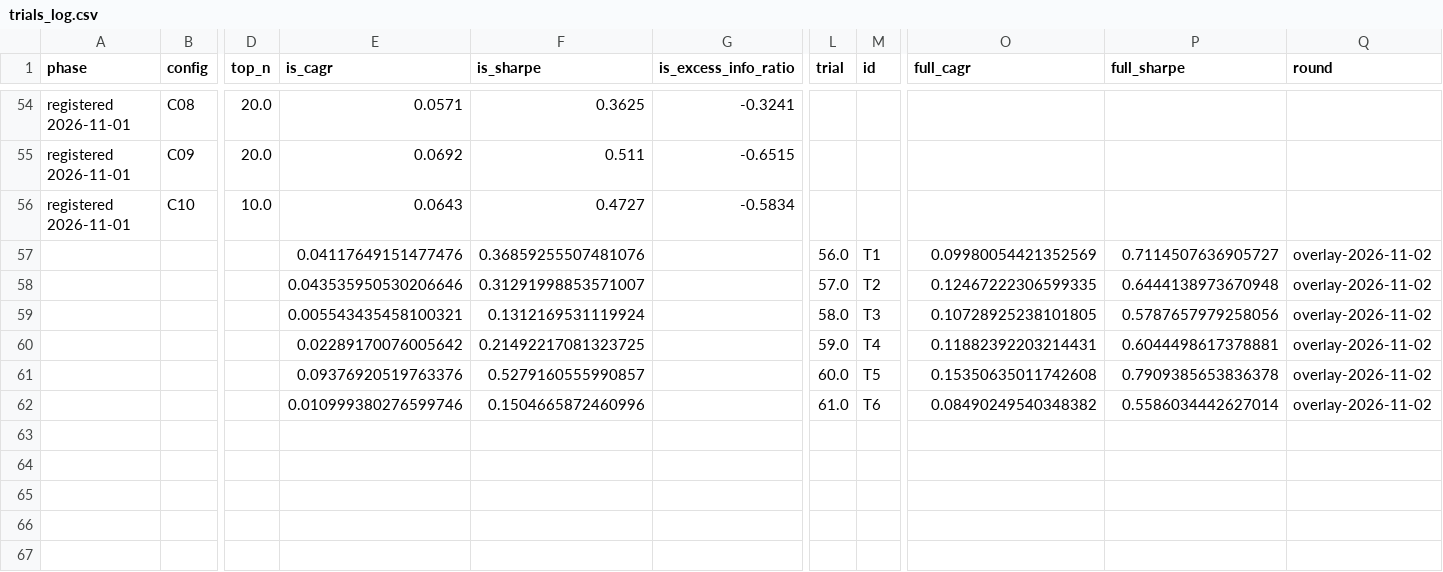
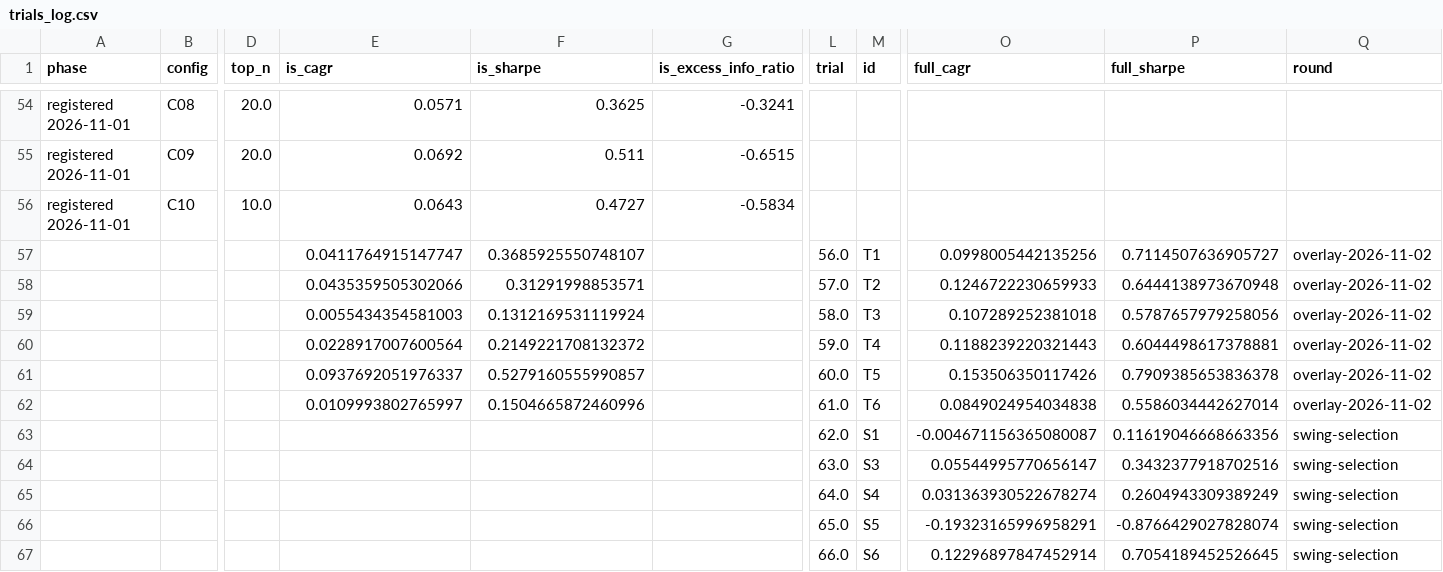
Before and after one commit to WazzaBenedict/TaiwanStock_Ben, a CSV file: reports/trials_log.csv, drawn as a sheet; only a part is shown, gaps mark what is left out; rows hold the shown columns only; the diff names each change by its address in the sheet, - before the commit and + after, or states it on an @@ line.

```diff
--- a/reports/trials_log.csv
+++ b/reports/trials_log.csv
-E57 (is_cagr): 0.04117649151477476
+E57 (is_cagr): 0.0411764915147747
-F57 (is_sharpe): 0.36859255507481076
+F57 (is_sharpe): 0.3685925550748107
-O57 (full_cagr): 0.09980054421352569
+O57 (full_cagr): 0.0998005442135256
-E58 (is_cagr): 0.043535950530206646
+E58 (is_cagr): 0.0435359505302066
-F58 (is_sharpe): 0.31291998853571007
+F58 (is_sharpe): 0.31291998853571
-O58 (full_cagr): 0.12467222306599335
+O58 (full_cagr): 0.1246722230659933
-E59 (is_cagr): 0.005543435458100321
+E59 (is_cagr): 0.0055434354581003
-O59 (full_cagr): 0.10728925238101805
+O59 (full_cagr): 0.107289252381018
-E60 (is_cagr): 0.02289170076005642
+E60 (is_cagr): 0.0228917007600564
-F60 (is_sharpe): 0.21492217081323725
+F60 (is_sharpe): 0.2149221708132372
-O60 (full_cagr): 0.11882392203214431
+O60 (full_cagr): 0.1188239220321443
-E61 (is_cagr): 0.09376920519763376
+E61 (is_cagr): 0.0937692051976337
-O61 (full_cagr): 0.15350635011742608
+O61 (full_cagr): 0.153506350117426
-E62 (is_cagr): 0.010999380276599746
+E62 (is_cagr): 0.0109993802765997
-O62 (full_cagr): 0.08490249540348382
+O62 (full_cagr): 0.0849024954034838
+row 63:  |  |  |  |  |  | 62.0 | S1 | -0.004671156365080087 | 0.11619046668663356 | swing-selection
+row 64:  |  |  |  |  |  | 63.0 | S3 | 0.05544995770656147 | 0.3432377918702516 | swing-selection
+row 65:  |  |  |  |  |  | 64.0 | S4 | 0.031363930522678274 | 0.2604943309389249 | swing-selection
+row 66:  |  |  |  |  |  | 65.0 | S5 | -0.19323165996958291 | -0.8766429027828074 | swing-selection
+row 67:  |  |  |  |  |  | 66.0 | S6 | 0.12296897847452914 | 0.7054189452526645 | swing-selection
```
Also changed, not shown: 2 other files.
